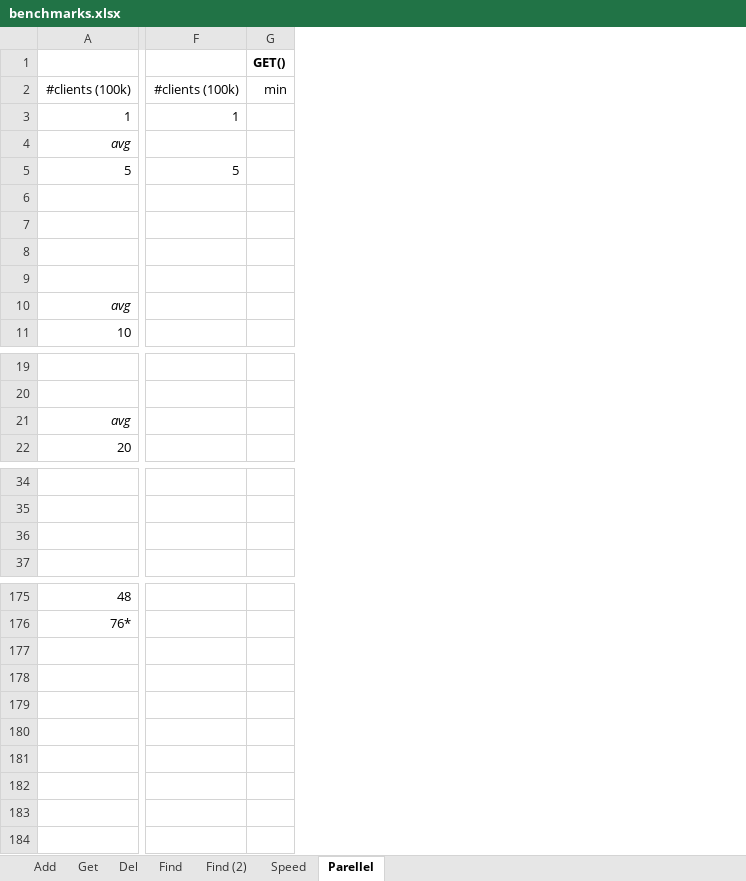
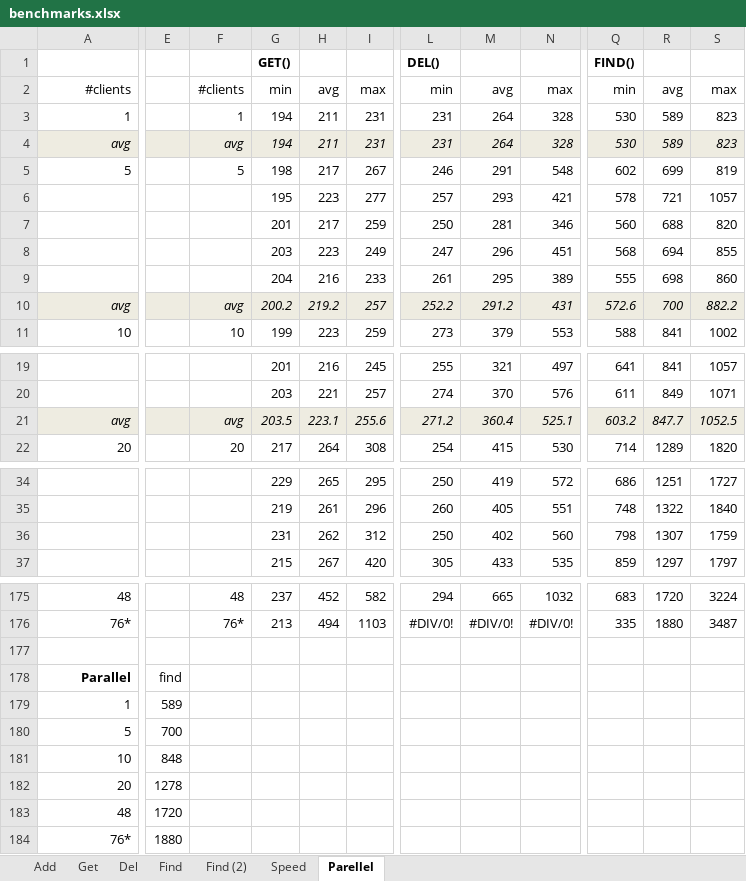
Before and after one commit to JungleComputing/advert, an Excel workbook: doc/thesis/figures/benchmarks.xlsx, sheet Parellel, drawn as a sheet; only a part is shown, gaps mark what is left out; values as stored, in another font and other column widths than the file's, no borders; charts and pictures not drawn; removed rows and columns are numbered as before the commit, all else as after; rows hold the shown columns only; the diff covers the shown part only; the diff names each change by its address in the sheet, - before the commit and + after, or states it on an @@ line.

```diff
--- a/doc/thesis/figures/benchmarks.xlsx (sheet Parellel)
+++ b/doc/thesis/figures/benchmarks.xlsx (sheet Parellel)
+column E, empty
+column F, rows 2-11: #clients | 1 | avg | 5 |  |  |  |  | avg | 10; rows 21-22: avg | 20; rows 175-176: 48 | 76*
+column G, rows 1-11: GET() | min | 194 | 194 | 198 | 195 | 201 | 203 | 204 | 200.2 | 199; rows 19-22: 201 | 203 | 203.5 | 217; rows 34-37: 229 | 219 | 231 | 215; rows 175-176: 237 | 213
+column H, rows 2-11: avg | 211 | 211 | 217 | 223 | 217 | 223 | 216 | 219.2 | 223; rows 19-22: 216 | 221 | 223.1 | 264; rows 34-37: 265 | 261 | 262 | 267; rows 175-176: 452 | 494
+column I, rows 2-11: max | 231 | 231 | 267 | 277 | 259 | 249 | 233 | 257 | 259; rows 19-22: 245 | 257 | 255.6 | 308; rows 34-37: 295 | 296 | 312 | 420; rows 175-176: 582 | 1103
-column F, rows 2-5: #clients (100k) | 1 |  | 5
-column G, rows 1-2: GET() | min
+column L, rows 1-11: DEL() | min | 231 | 231 | 246 | 257 | 250 | 247 | 261 | 252.2 | 273; rows 19-22: 255 | 274 | 271.2 | 254; rows 34-37: 250 | 260 | 250 | 305; rows 175-176: 294 | #DIV/0!
+column M, rows 2-11: avg | 264 | 264 | 291 | 293 | 281 | 296 | 295 | 291.2 | 379; rows 19-22: 321 | 370 | 360.4 | 415; rows 34-37: 419 | 405 | 402 | 433; rows 175-176: 665 | #DIV/0!
+column N, rows 2-11: max | 328 | 328 | 548 | 421 | 346 | 451 | 389 | 431 | 553; rows 19-22: 497 | 576 | 525.1 | 530; rows 34-37: 572 | 551 | 560 | 535; rows 175-176: 1032 | #DIV/0!
+column Q, rows 1-11: FIND() | min | 530 | 530 | 602 | 578 | 560 | 568 | 555 | 572.6 | 588; rows 19-22: 641 | 611 | 603.2 | 714; rows 34-37: 686 | 748 | 798 | 859; rows 175-176: 683 | 335
+column R, rows 2-11: avg | 589 | 589 | 699 | 721 | 688 | 694 | 698 | 700 | 841; rows 19-22: 841 | 849 | 847.7 | 1289; rows 34-37: 1251 | 1322 | 1307 | 1297; rows 175-176: 1720 | 1880
+column S, rows 2-11: max | 823 | 823 | 819 | 1057 | 820 | 855 | 860 | 882.2 | 1002; rows 19-22: 1057 | 1071 | 1052.5 | 1820; rows 34-37: 1727 | 1840 | 1759 | 1797; rows 175-176: 3224 | 3487
-A2: #clients (100k)
+A2: #clients
-A4 fill: none
+A4 fill: #EEECE1
-A10 fill: none
+A10 fill: #EEECE1
-A21 fill: none
+A21 fill: #EEECE1
-row 36: (empty)
+row 36:  |  |  | 231 | 262 | 312 | 250 | 402 | 560 | 798 | 1307 | 1759
+row 177: (empty)
+row 178: Parallel | find
+row 179: 1 | 589
+row 180: 5 | 700
+row 181: 10 | 848
+row 182: 20 | 1278
+row 183: 48 | 1720
+row 184: 76* | 1880
```
Also changed, not shown: 3 added columns, 2 removed columns, 2 edited cells and cell formats elsewhere in this sheet, charts or pictures, 26 other files.
